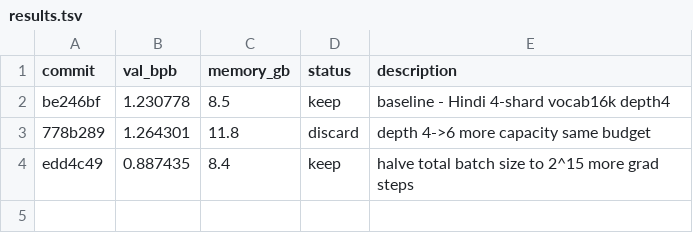
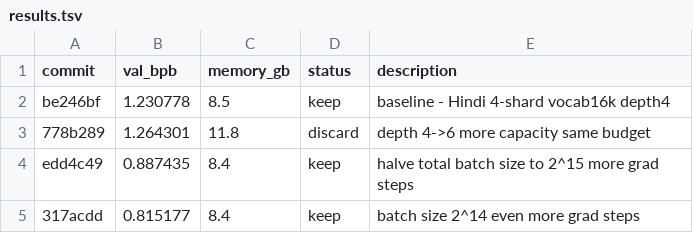
Before and after one commit to ayushisahu222/hindi-llm-autoresearch, a TSV file: results.tsv, drawn as a sheet.

Commit message:
experiment: batch size 2^14 even more grad steps

```diff
--- a/results.tsv
+++ b/results.tsv
@@ -4 +4,2 @@ be246bf	1.230778	8.5	keep	baseline - Hindi 4-shard vocab16k depth4
 edd4c49	0.887435	8.4	keep	halve total batch size to 2^15 more grad steps
+317acdd	0.815177	8.4	keep	batch size 2^14 even more grad steps
```
Also changed, not shown: 1 other file.
